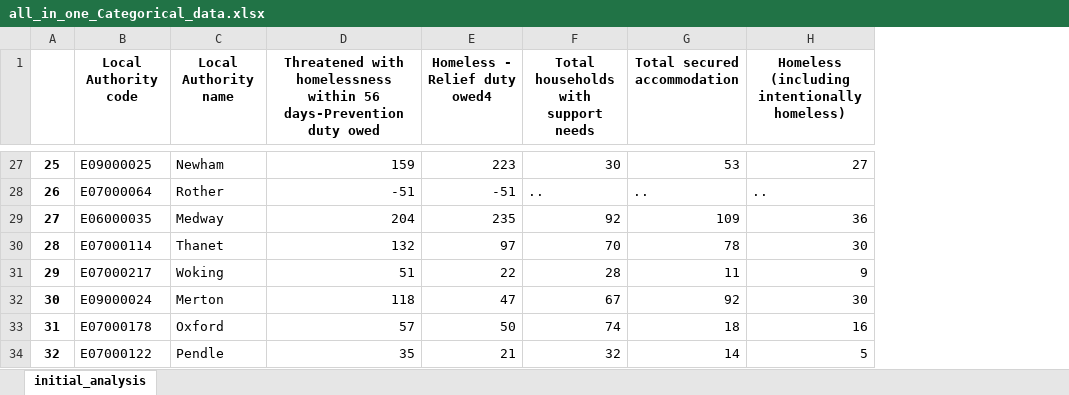
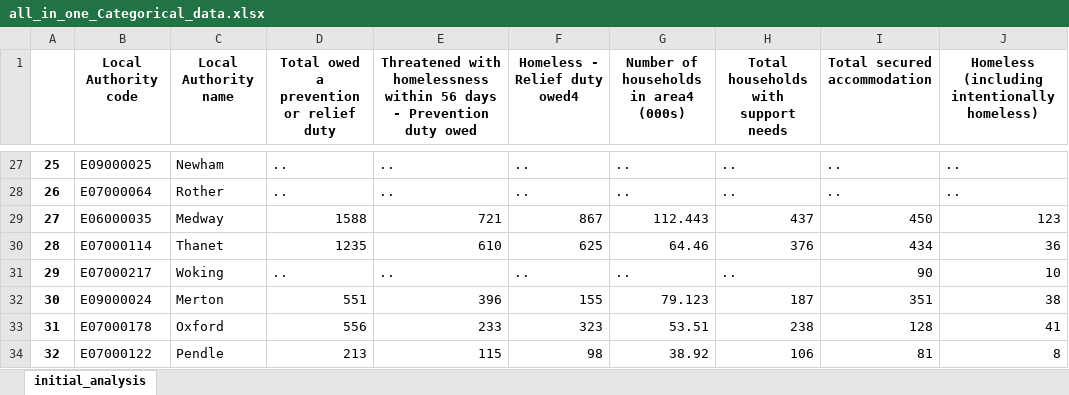
Before and after one commit to SIthodox2286/ADS_year3_project_8, an Excel workbook: Data/all_in_one_Categorical_data.xlsx, sheet initial_analysis, drawn as a sheet; only a part is shown, gaps mark what is left out; values as stored, in another font and other column widths than the file's, no borders; removed rows and columns are numbered as before the commit, all else as after; the diff covers the shown part only; the diff names each change by its address in the sheet, - before the commit and + after, or states it on an @@ line.

```diff
--- a/Data/all_in_one_Categorical_data.xlsx (sheet initial_analysis)
+++ b/Data/all_in_one_Categorical_data.xlsx (sheet initial_analysis)
-column D, row 1: Threatened with homelessness within 56 days-Prevention duty owed; rows 27-34: 159 | -51 | 204 | 132 | 51 | 118 | 57 | 35
+column D, row 1: Total owed a prevention or relief duty; rows 27-34: .. | .. | 1588 | 1235 | .. | 551 | 556 | 213
+column E, row 1: Threatened with homelessness within 56 days - Prevention duty owed; rows 27-34: .. | .. | 721 | 610 | .. | 396 | 233 | 115
+column G, row 1: Number of households in area4 (000s); rows 27-34: .. | .. | 112.443 | 64.46 | .. | 79.123 | 53.51 | 38.92
-F27 (Homeless - Relief duty owed4): 223
+F27 (Homeless - Relief duty owed4): ..
-H27: 30
+H27: ..
-I27 (Total secured accommodation): 53
+I27 (Total secured accommodation): ..
-J27: 27
+J27: ..
-F28 (Homeless - Relief duty owed4): -51
+F28 (Homeless - Relief duty owed4): ..
-F29 (Homeless - Relief duty owed4): 235
+F29 (Homeless - Relief duty owed4): 867
-H29: 92
+H29: 437
-I29 (Total secured accommodation): 109
+I29 (Total secured accommodation): 450
-J29: 36
+J29: 123
-F30 (Homeless - Relief duty owed4): 97
+F30 (Homeless - Relief duty owed4): 625
-H30: 70
+H30: 376
-I30 (Total secured accommodation): 78
+I30 (Total secured accommodation): 434
-J30: 30
+J30: 36
-F31 (Homeless - Relief duty owed4): 22
+F31 (Homeless - Relief duty owed4): ..
-H31: 28
+H31: ..
-I31 (Total secured accommodation): 11
+I31 (Total secured accommodation): 90
-J31: 9
+J31: 10
-F32 (Homeless - Relief duty owed4): 47
+F32 (Homeless - Relief duty owed4): 155
-H32: 67
+H32: 187
-I32 (Total secured accommodation): 92
+I32 (Total secured accommodation): 351
-J32: 30
+J32: 38
-F33 (Homeless - Relief duty owed4): 50
+F33 (Homeless - Relief duty owed4): 323
-H33: 74
+H33: 238
-I33 (Total secured accommodation): 18
+I33 (Total secured accommodation): 128
-J33: 16
+J33: 41
-F34 (Homeless - Relief duty owed4): 21
+F34 (Homeless - Relief duty owed4): 98
-H34: 32
+H34: 106
-I34 (Total secured accommodation): 14
+I34 (Total secured accommodation): 81
-J34: 5
+J34: 8
```
Also changed, not shown: 1185 edited cells elsewhere in this sheet, Data/Unprocessed Original Data sets/England_2020_April_to_September_Social_Housing_Lettings.xlsx, Data/all_in_one_Categorical_data_processed.xlsx, 13 other files.
